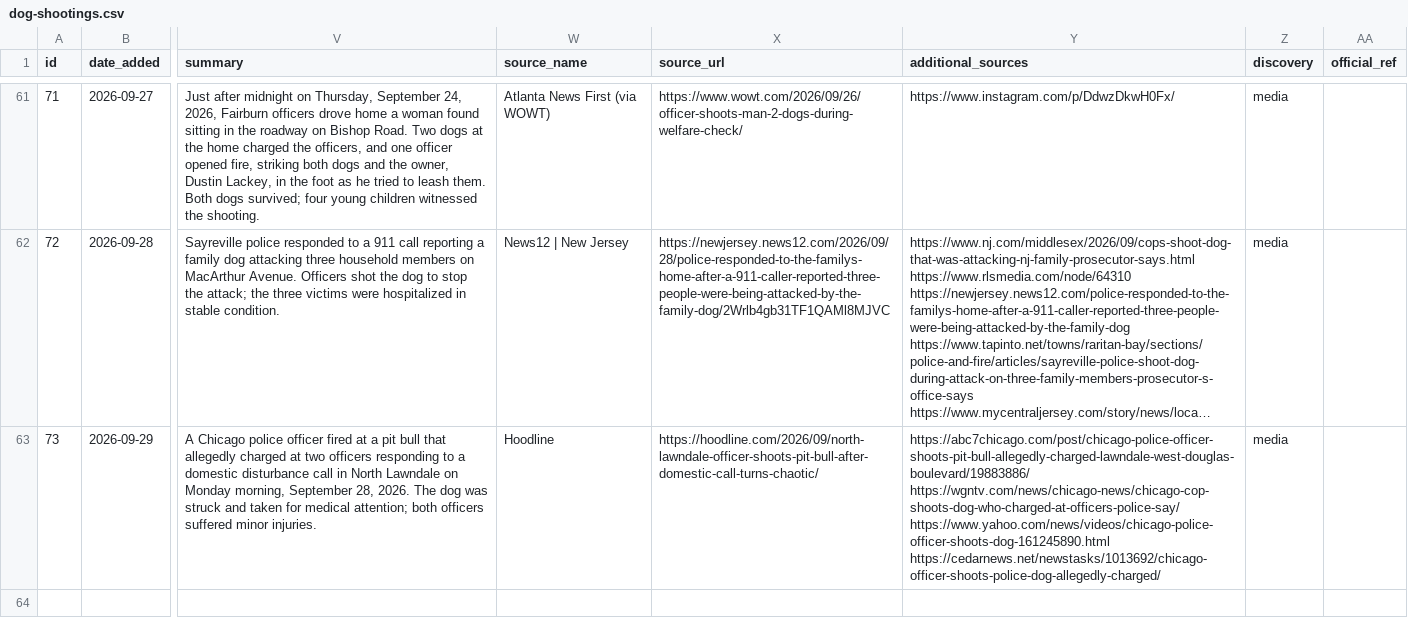
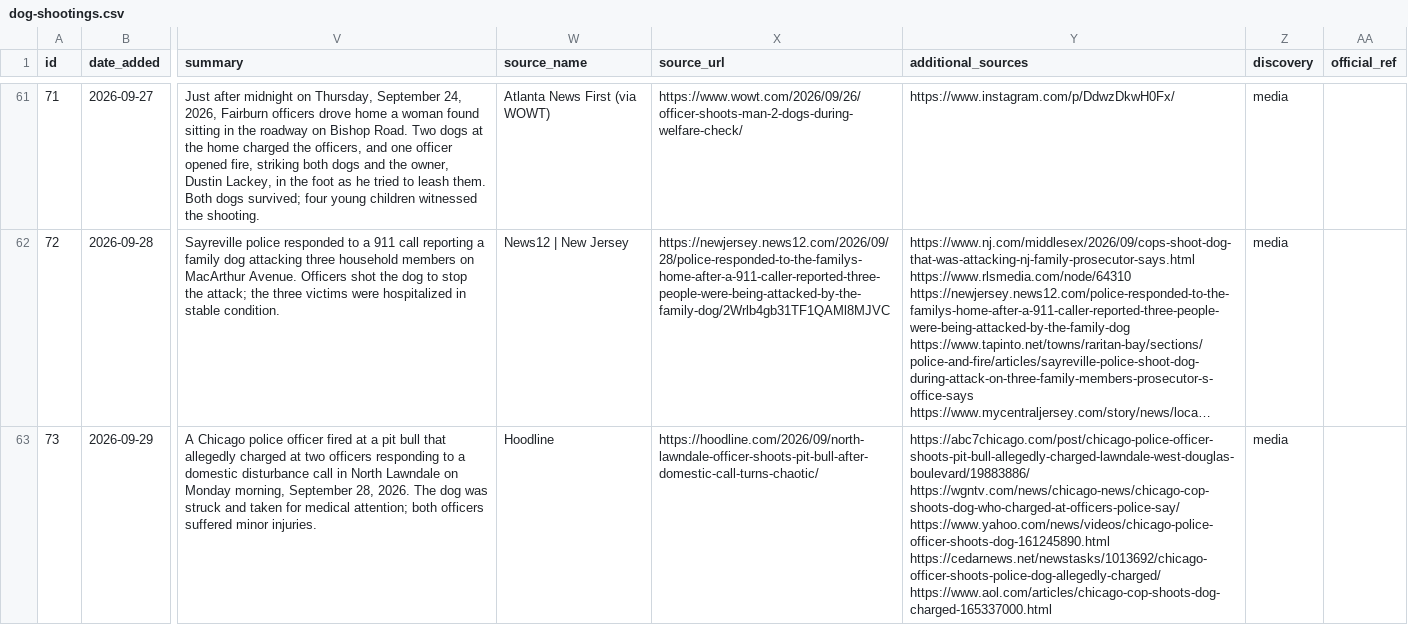
Before and after one commit to jnixy/website, a CSV file: datasets/dog-shootings.csv, drawn as a sheet; only a part is shown, gaps mark what is left out; long unchanged cells end in …; the diff covers the shown part only; the diff names each change by its address in the sheet, - before the commit and + after, or states it on an @@ line.

```diff
--- a/datasets/dog-shootings.csv
+++ b/datasets/dog-shootings.csv
-Y63 (additional_sources): …https://www.yahoo.com/news/videos/chicago-police-officer-shoots-dog-161245890.html https://cedarnews.net/newstasks/1013692/chicago-officer-shoots-police-dog-allegedly-charged/
+Y63 (additional_sources): …https://www.yahoo.com/news/videos/chicago-police-officer-shoots-dog-161245890.html https://cedarnews.net/newstasks/1013692/chicago-officer-shoots-police-dog-allegedly-charged/ https://www.aol.com/articles/chicago-cop-shoots-dog-charged-165337000.html
```
Also changed, not shown: 1 added row and 1 edited cell elsewhere in this file, static/data/dog-shootings.csv, 2 other files.
